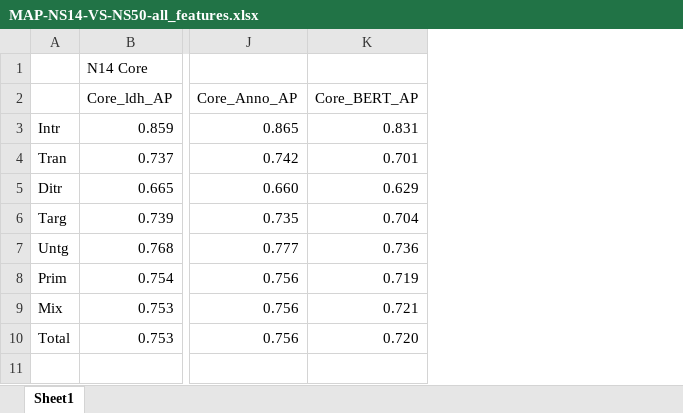
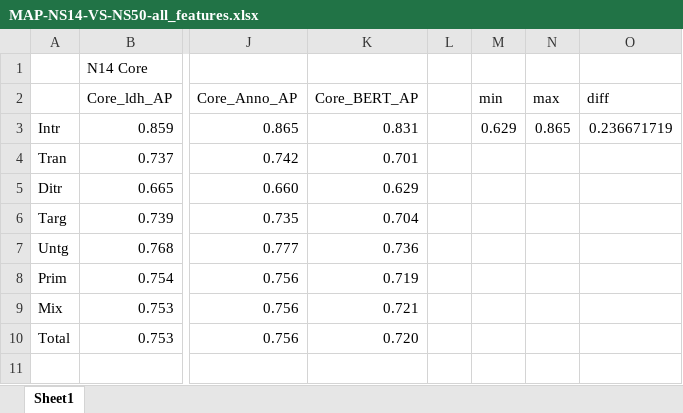
Before and after one commit to leviaking/SAILS, an Excel workbook: average_precision/MAP-NS14-VS-NS50-all_features.xlsx, sheet Sheet1, drawn as a sheet; only a part is shown, gaps mark what is left out; values as stored, in another font and other column widths than the file's, no borders; the diff names each change by its address in the sheet, - before the commit and + after, or states it on an @@ line.

Commit message:
more ch 6; average response scores by parameter

```diff
--- a/average_precision/MAP-NS14-VS-NS50-all_features.xlsx (sheet Sheet1)
+++ b/average_precision/MAP-NS14-VS-NS50-all_features.xlsx (sheet Sheet1)
+column L, empty
+column M, rows 2-3: min | 0.629
+column N, rows 2-3: max | 0.865
+column O, rows 2-3: diff | 0.236671719
```
Also changed, not shown: average_precision/MAP-NSF14-VS-NSC14-all_features.xlsx, 14 other files.
